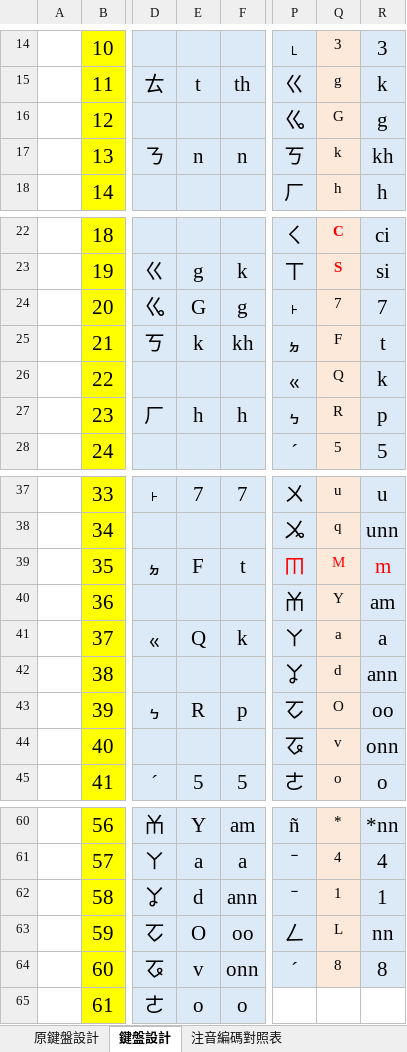
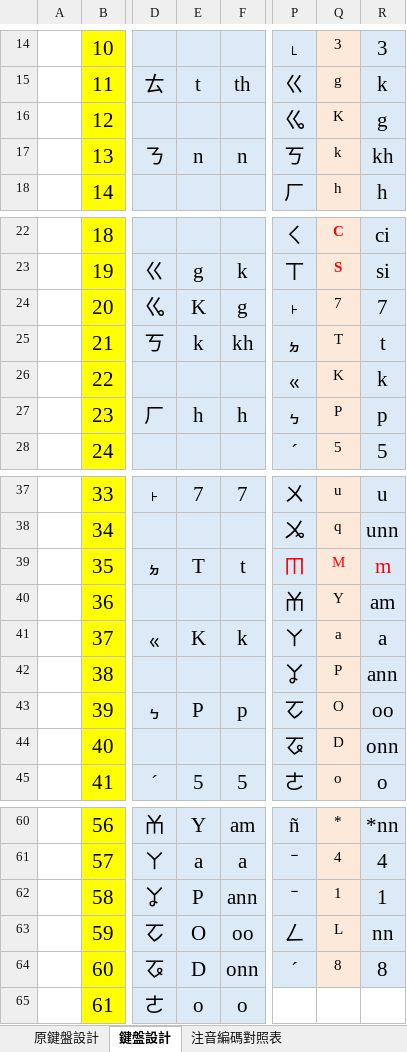
Before and after one commit to AlanJui/rime-tlpa, an Excel workbook: docs/鍵盤設計規格_台語注音及注音二式.xlsx, sheet 鍵盤設計, drawn as a sheet; only a part is shown, gaps mark what is left out; values as stored, in another font and other column widths than the file's, no borders; conditional formats and table styles not drawn; the diff names each change by its address in the sheet, - before the commit and + after, or states it on an @@ line.

```diff
--- a/docs/鍵盤設計規格_台語注音及注音二式.xlsx (sheet 鍵盤設計)
+++ b/docs/鍵盤設計規格_台語注音及注音二式.xlsx (sheet 鍵盤設計)
-Q16: G
+Q16: K
-E24: G
+E24: K
-Q25: F
+Q25: T
-Q26: Q
+Q26: K
-Q27: R
+Q27: P
-E39: F
+E39: T
-E41: Q
+E41: K
-Q42: d
+Q42: P
-E43: R
+E43: P
-Q44: v
+Q44: D
-E62: d
+E62: P
-E64: v
+E64: D
```
Also changed, not shown: sheet RIME設定【閩拼】, sheet 注音編碼對照表, sheet 注音編碼對照表（old）, other sheet tabs, formulas that keep their value, hidden cells, 1 other file.
